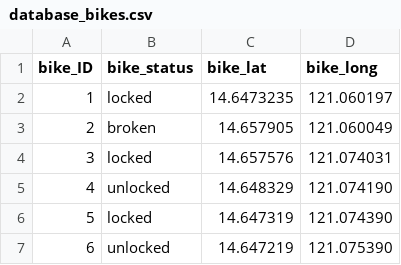
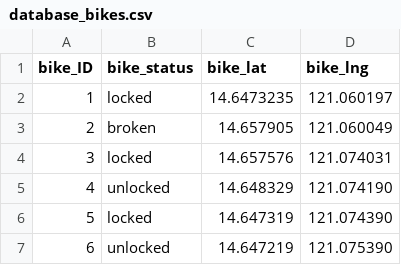
Before and after one commit to escayflakes/trex, a CSV file: database_bikes.csv, drawn as a sheet.

Commit message:
added algorithim for finding nearest bike, and map support for centering on the bike

```diff
--- a/database_bikes.csv
+++ b/database_bikes.csv
@@ -1,2 +1,2 @@
-bike_ID,bike_status,bike_lat,bike_long
+bike_ID,bike_status,bike_lat,bike_lng
 1,"locked",14.6473235,121.060197
```
Also changed, not shown: 2 other files.
